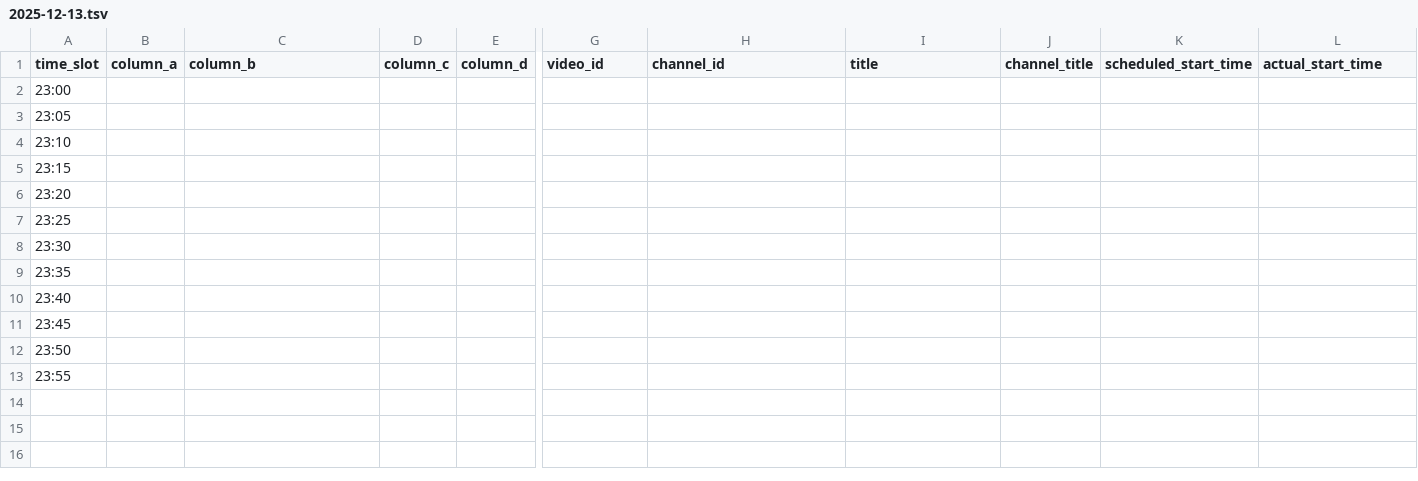
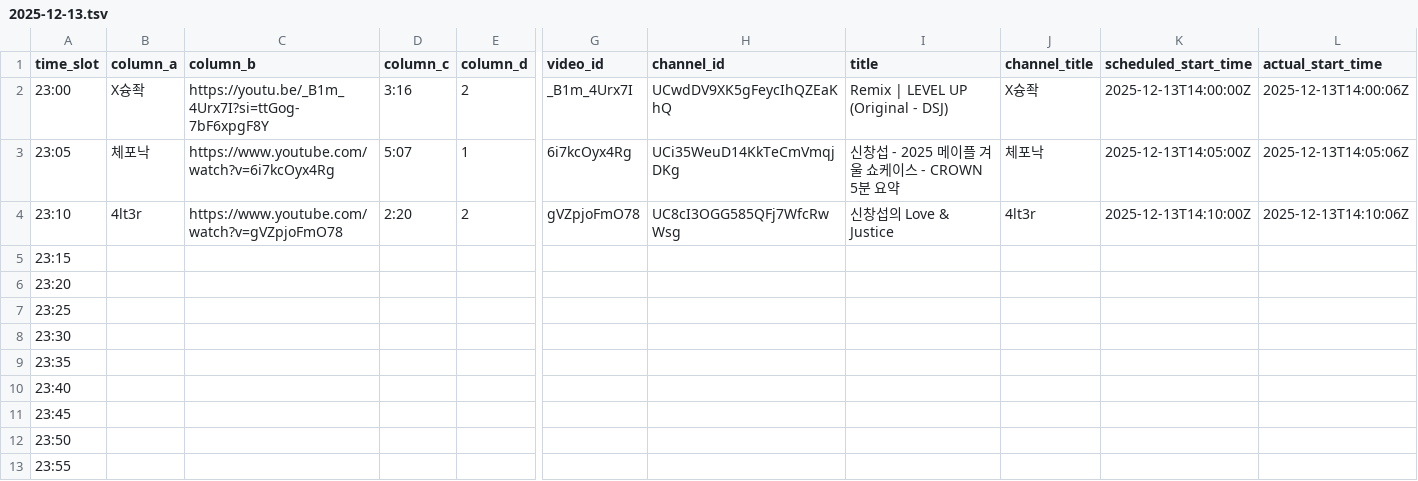
Before and after one commit to ChangpopWiki/premiere-relay-archive-data, a TSV file: 2025/12/2025-12-13.tsv, drawn as a sheet; only a part is shown, gaps mark what is left out; the diff covers the shown part only; the diff names each change by its address in the sheet, - before the commit and + after, or states it on an @@ line.

```diff
--- a/2025/12/2025-12-13.tsv
+++ b/2025/12/2025-12-13.tsv
-B2 (column_a): (empty)
+B2 (column_a): X슝좍
-C2 (column_b): (empty)
+C2 (column_b): https://youtu.be/_B1m_4Urx7I?si=ttGog-7bF6xpgF8Y
-D2 (column_c): (empty)
+D2 (column_c): 3:16
-E2 (column_d): (empty)
+E2 (column_d): 2
-G2 (video_id): (empty)
+G2 (video_id): _B1m_4Urx7I
-H2 (channel_id): (empty)
+H2 (channel_id): UCwdDV9XK5gFeycIhQZEaKhQ
-I2 (title): (empty)
+I2 (title): Remix | LEVEL UP (Original - DSJ)
-J2 (channel_title): (empty)
+J2 (channel_title): X슝좍
-K2 (scheduled_start_time): (empty)
+K2 (scheduled_start_time): 2025-12-13T14:00:00Z
-L2 (actual_start_time): (empty)
+L2 (actual_start_time): 2025-12-13T14:00:06Z
-B3 (column_a): (empty)
+B3 (column_a): 체포낙
-C3 (column_b): (empty)
+C3 (column_b): https://www.youtube.com/watch?v=6i7kcOyx4Rg
-D3 (column_c): (empty)
+D3 (column_c): 5:07
-E3 (column_d): (empty)
+E3 (column_d): 1
-G3 (video_id): (empty)
+G3 (video_id): 6i7kcOyx4Rg
-H3 (channel_id): (empty)
+H3 (channel_id): UCi35WeuD14KkTeCmVmqjDKg
-I3 (title): (empty)
+I3 (title): 신창섭 - 2025 메이플 겨울 쇼케이스 - CROWN 5분 요약
-J3 (channel_title): (empty)
+J3 (channel_title): 체포낙
-K3 (scheduled_start_time): (empty)
+K3 (scheduled_start_time): 2025-12-13T14:05:00Z
-L3 (actual_start_time): (empty)
+L3 (actual_start_time): 2025-12-13T14:05:06Z
-B4 (column_a): (empty)
+B4 (column_a): 4lt3r
-C4 (column_b): (empty)
+C4 (column_b): https://www.youtube.com/watch?v=gVZpjoFmO78
-D4 (column_c): (empty)
+D4 (column_c): 2:20
-E4 (column_d): (empty)
+E4 (column_d): 2
-G4 (video_id): (empty)
+G4 (video_id): gVZpjoFmO78
-H4 (channel_id): (empty)
+H4 (channel_id): UC8cI3OGG585QFj7WfcRwWsg
-I4 (title): (empty)
+I4 (title): 신창섭의 Love & Justice
-J4 (channel_title): (empty)
+J4 (channel_title): 4lt3r
-K4 (scheduled_start_time): (empty)
+K4 (scheduled_start_time): 2025-12-13T14:10:00Z
-L4 (actual_start_time): (empty)
+L4 (actual_start_time): 2025-12-13T14:10:06Z
```
Also changed, not shown: 3 edited cells elsewhere in this file, 1 other file.
